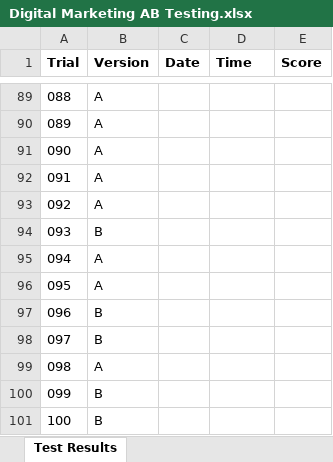
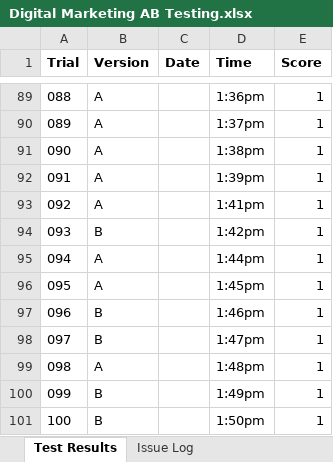
Before and after one commit to clarepiazza/snowmobile-guide, an Excel workbook: experiment/Digital Marketing AB Testing.xlsx, sheet Test Results, drawn as a sheet; only a part is shown, gaps mark what is left out; values as stored, in another font and other column widths than the file's, no borders; the diff covers the shown part only; the diff names each change by its address in the sheet, - before the commit and + after, or states it on an @@ line.

```diff
--- a/experiment/Digital Marketing AB Testing.xlsx (sheet Test Results)
+++ b/experiment/Digital Marketing AB Testing.xlsx (sheet Test Results)
+sheet tab: Issue Log
-D89 (Time): (empty)
+D89 (Time): 1:36pm
-E89:E101 (Score): (empty)
+E89:E101 (Score): 1
-D90 (Time): (empty)
+D90 (Time): 1:37pm
-D91 (Time): (empty)
+D91 (Time): 1:38pm
-D92 (Time): (empty)
+D92 (Time): 1:39pm
-D93 (Time): (empty)
+D93 (Time): 1:41pm
-D94 (Time): (empty)
+D94 (Time): 1:42pm
-D95 (Time): (empty)
+D95 (Time): 1:44pm
-D96 (Time): (empty)
+D96 (Time): 1:45pm
-D97 (Time): (empty)
+D97 (Time): 1:46pm
-D98 (Time): (empty)
+D98 (Time): 1:47pm
-D99 (Time): (empty)
+D99 (Time): 1:48pm
-D100 (Time): (empty)
+D100 (Time): 1:49pm
-D101 (Time): (empty)
+D101 (Time): 1:50pm
```
Also changed, not shown: 35 edited cells elsewhere in this sheet.
